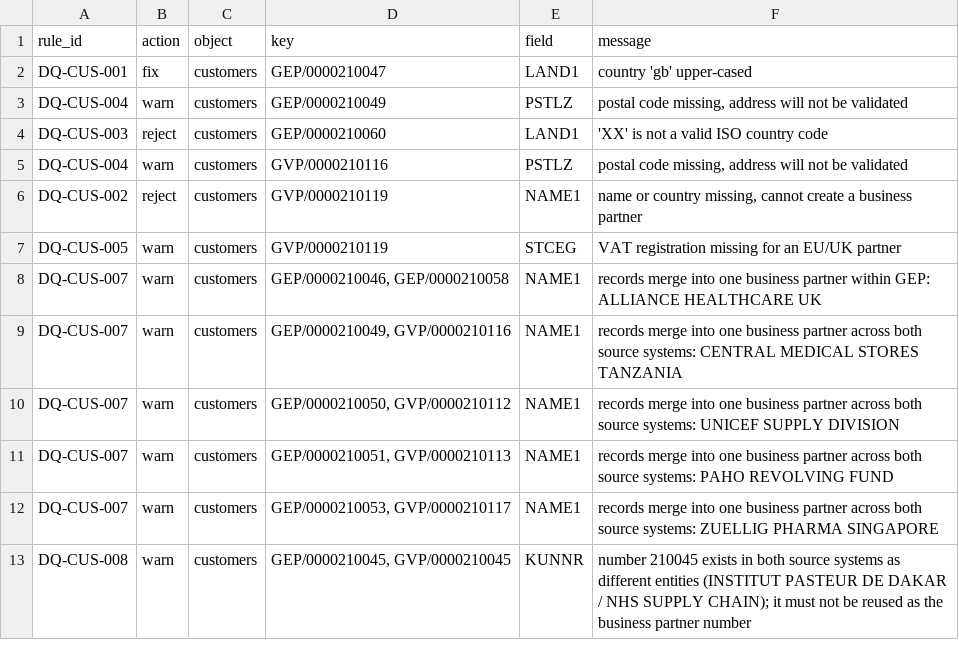
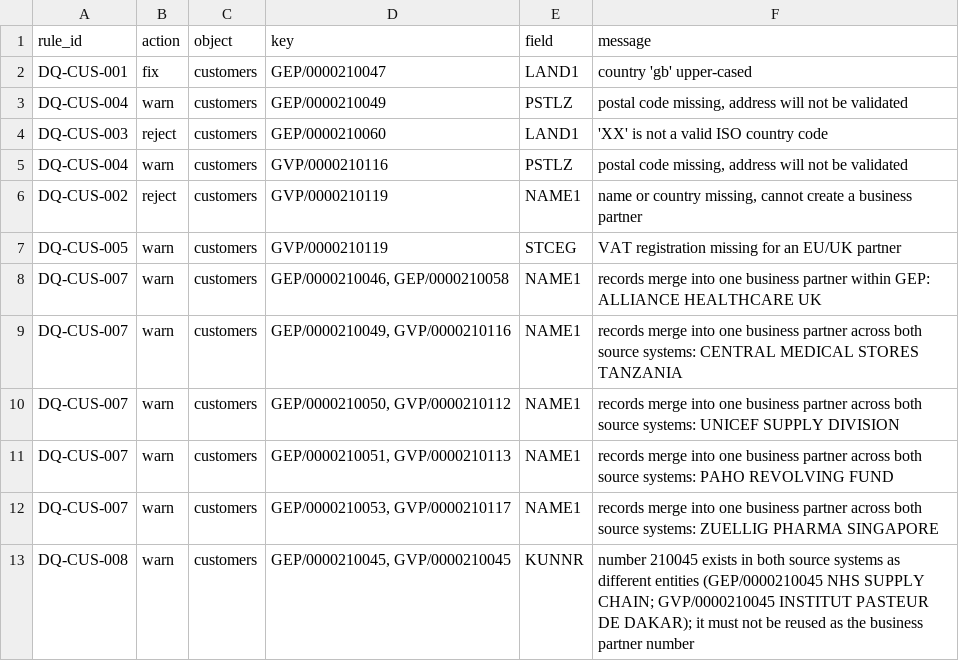
Before and after one commit to cogdeasy/gsk, a CSV file: reports/wave0/exceptions_customers.csv, drawn as a sheet.

```diff
--- a/reports/wave0/exceptions_customers.csv
+++ b/reports/wave0/exceptions_customers.csv
@@ -12,2 +12,2 @@ DQ-CUS-007,warn,customers,"GEP/0000210051, GVP/0000210113",NAME1,records merge i
 DQ-CUS-007,warn,customers,"GEP/0000210053, GVP/0000210117",NAME1,records merge into one business partner across both source systems: ZUELLIG PHARMA SINGAPORE
-DQ-CUS-008,warn,customers,"GEP/0000210045, GVP/0000210045",KUNNR,number 210045 exists in both source systems as different entities (INSTITUT PASTEUR DE DAKAR / NHS SUPPLY CHAIN); it must not be reused as the business partner number
+DQ-CUS-008,warn,customers,"GEP/0000210045, GVP/0000210045",KUNNR,number 210045 exists in both source systems as different entities (GEP/0000210045 NHS SUPPLY CHAIN; GVP/0000210045 INSTITUT PASTEUR DE DAKAR); it must not be reused as the business partner number
```
Also changed, not shown: reports/wave0/exceptions_vendors.csv, 7 other files.
